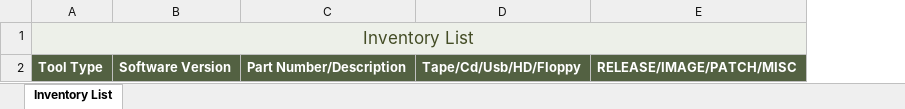
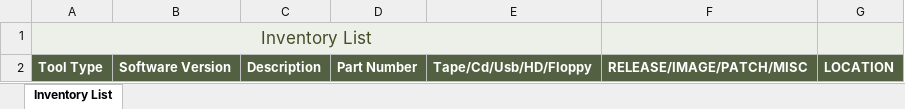
Before and after one commit to rangeroob/VBA-Inventory-Form-GUI, an Excel workbook: SoftwareInventoryList.xlsm, sheet Inventory List, drawn as a sheet; values as stored, in another font and other column widths than the file's, no borders; charts and pictures and table styles not drawn; removed rows and columns are numbered as before the commit, all else as after; the diff names each change by its address in the sheet, - before the commit and + after, or states it on an @@ line.

Commit message:
Update SoftwareInventoryList.xlsm
Separate description/part number into two text boxes
Add location listbox

```diff
--- a/SoftwareInventoryList.xlsm (sheet Inventory List)
+++ b/SoftwareInventoryList.xlsm (sheet Inventory List)
-column C, row 2: Part Number/Description
+column C, row 2: Description
+column D, row 2: Part Number
+column G, row 2: LOCATION
-A1:E1 merged
+A1:E1 merged
```
